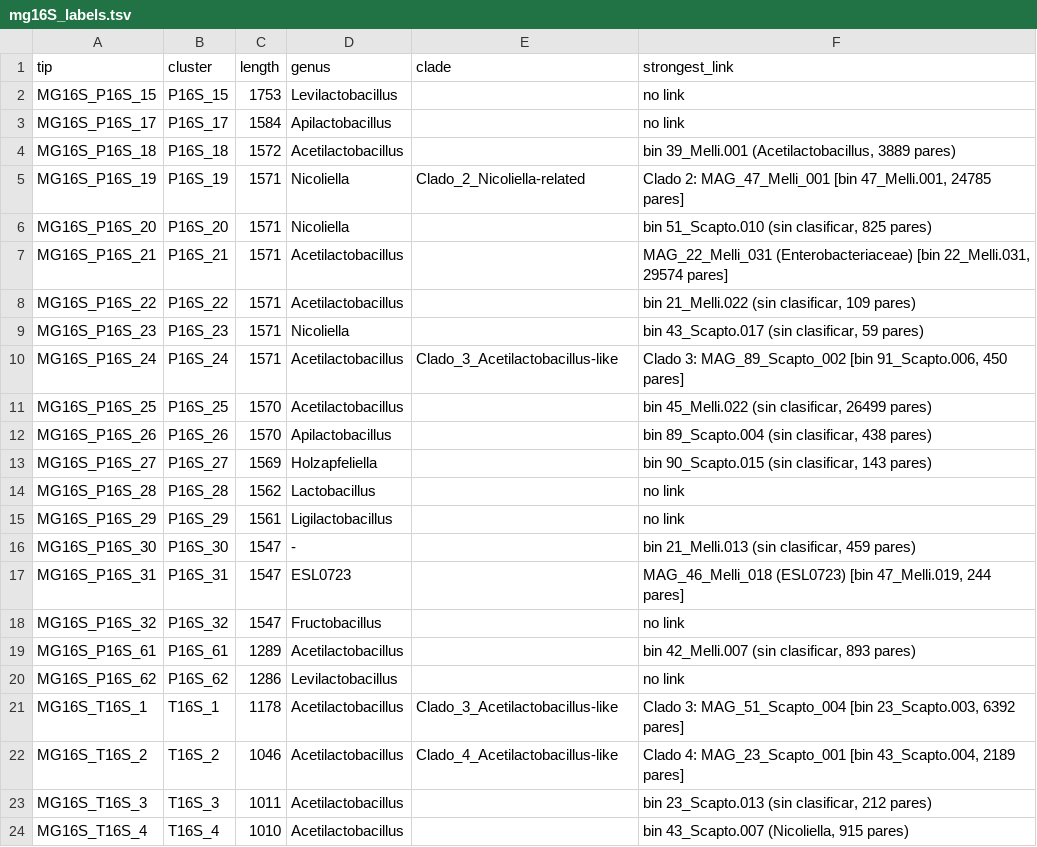
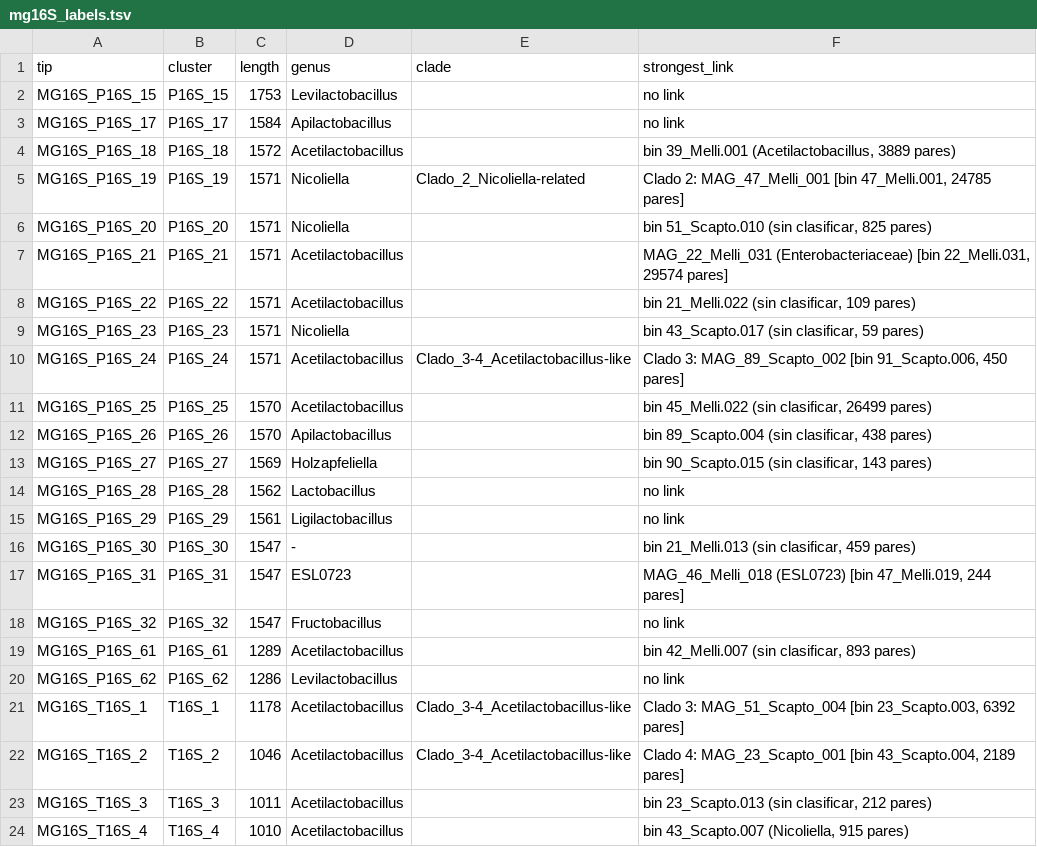
Before and after one commit to ccm-bioinfo/chapter06-m-favosa-VEN, a TSV file: docs/mg16S_labels.tsv, drawn as a sheet.

```diff
--- a/docs/mg16S_labels.tsv
+++ b/docs/mg16S_labels.tsv
@@ -9,3 +9,3 @@ MG16S_P16S_22	P16S_22	1571	Acetilactobacillus		bin 21_Melli.022 (sin clasificar,
 MG16S_P16S_23	P16S_23	1571	Nicoliella		bin 43_Scapto.017 (sin clasificar, 59 pares)
-MG16S_P16S_24	P16S_24	1571	Acetilactobacillus	Clado_3_Acetilactobacillus-like	Clado 3: MAG_89_Scapto_002 [bin 91_Scapto.006, 450 pares]
+MG16S_P16S_24	P16S_24	1571	Acetilactobacillus	Clado_3-4_Acetilactobacillus-like	Clado 3: MAG_89_Scapto_002 [bin 91_Scapto.006, 450 pares]
 MG16S_P16S_25	P16S_25	1570	Acetilactobacillus		bin 45_Melli.022 (sin clasificar, 26499 pares)
@@ -20,4 +20,4 @@ MG16S_P16S_61	P16S_61	1289	Acetilactobacillus		bin 42_Melli.007 (sin clasificar,
 MG16S_P16S_62	P16S_62	1286	Levilactobacillus		no link
-MG16S_T16S_1	T16S_1	1178	Acetilactobacillus	Clado_3_Acetilactobacillus-like	Clado 3: MAG_51_Scapto_004 [bin 23_Scapto.003, 6392 pares]
-MG16S_T16S_2	T16S_2	1046	Acetilactobacillus	Clado_4_Acetilactobacillus-like	Clado 4: MAG_23_Scapto_001 [bin 43_Scapto.004, 2189 pares]
+MG16S_T16S_1	T16S_1	1178	Acetilactobacillus	Clado_3-4_Acetilactobacillus-like	Clado 3: MAG_51_Scapto_004 [bin 23_Scapto.003, 6392 pares]
+MG16S_T16S_2	T16S_2	1046	Acetilactobacillus	Clado_3-4_Acetilactobacillus-like	Clado 4: MAG_23_Scapto_001 [bin 43_Scapto.004, 2189 pares]
 MG16S_T16S_3	T16S_3	1011	Acetilactobacillus		bin 23_Scapto.013 (sin clasificar, 212 pares)
```
Also changed, not shown: 4 other files.
